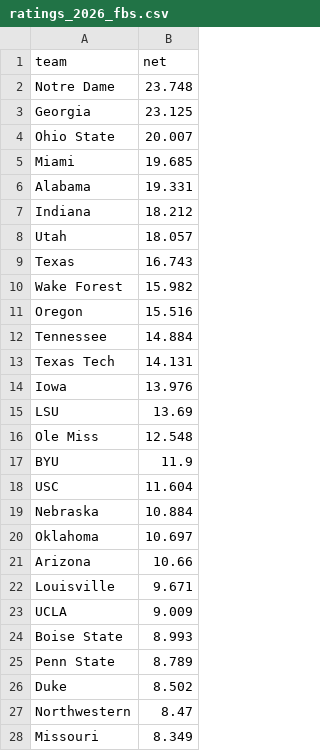
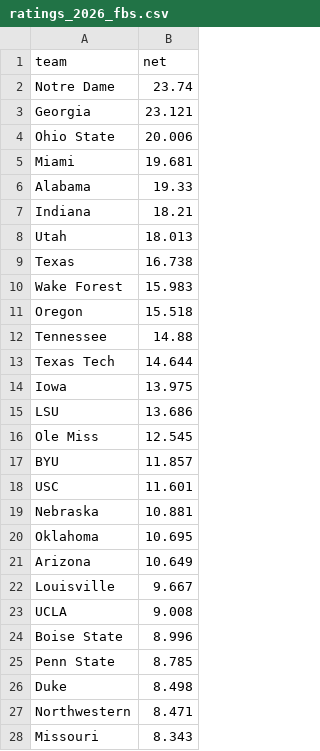
Before and after one commit to yuschajp/mlb_hits_model, a CSV file: data/cfb/ratings_2026_fbs.csv, drawn as a sheet; only a part is shown; the diff covers the shown part only.

```diff
--- a/data/cfb/ratings_2026_fbs.csv
+++ b/data/cfb/ratings_2026_fbs.csv
@@ -1,28 +1,28 @@
 team,net
-Notre Dame,23.748
-Georgia,23.125
-Ohio State,20.007
-Miami,19.685
-Alabama,19.331
-Indiana,18.212
-Utah,18.057
-Texas,16.743
-Wake Forest,15.982
-Oregon,15.516
-Tennessee,14.884
-Texas Tech,14.131
-Iowa,13.976
-LSU,13.69
-Ole Miss,12.548
-BYU,11.9
-USC,11.604
-Nebraska,10.884
-Oklahoma,10.697
-Arizona,10.66
-Louisville,9.671
-UCLA,9.009
-Boise State,8.993
-Penn State,8.789
-Duke,8.502
-Northwestern,8.47
-Missouri,8.349
+Notre Dame,23.74
+Georgia,23.121
+Ohio State,20.006
+Miami,19.681
+Alabama,19.33
+Indiana,18.21
+Utah,18.013
+Texas,16.738
+Wake Forest,15.983
+Oregon,15.518
+Tennessee,14.88
+Texas Tech,14.644
+Iowa,13.975
+LSU,13.686
+Ole Miss,12.545
+BYU,11.857
+USC,11.601
+Nebraska,10.881
+Oklahoma,10.695
+Arizona,10.649
+Louisville,9.667
+UCLA,9.008
+Boise State,8.996
+Penn State,8.785
+Duke,8.498
+Northwestern,8.471
+Missouri,8.343
```
Also changed, not shown: 4 added rows, 4 removed rows and 97 edited cells elsewhere in this file, data/cfb/games_2026_all.csv.
